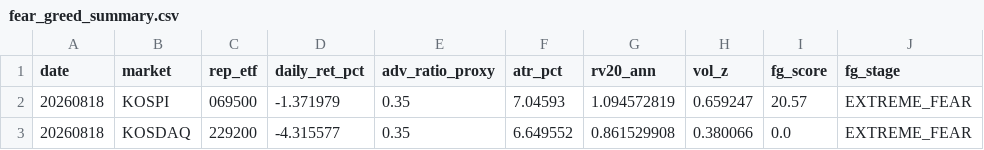
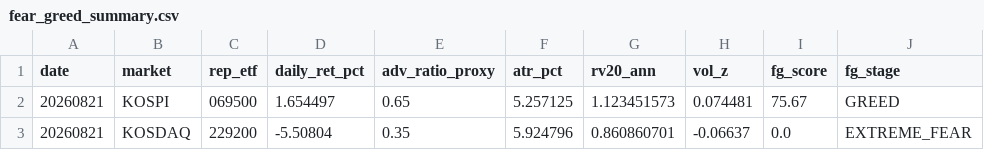
Before and after one commit to jsinvest/dashboard, a CSV file: market-analysis/fear_greed_summary.csv, drawn as a sheet.

```diff
--- a/market-analysis/fear_greed_summary.csv
+++ b/market-analysis/fear_greed_summary.csv
@@ -1,3 +1,3 @@
 date,market,rep_etf,daily_ret_pct,adv_ratio_proxy,atr_pct,rv20_ann,vol_z,fg_score,fg_stage
-20260818,KOSPI,069500,-1.371979,0.35,7.04593,1.094572819,0.659247,20.57,EXTREME_FEAR
-20260818,KOSDAQ,229200,-4.315577,0.35,6.649552,0.861529908,0.380066,0.0,EXTREME_FEAR
+20260821,KOSPI,069500,1.654497,0.65,5.257125,1.123451573,0.074481,75.67,GREED
+20260821,KOSDAQ,229200,-5.50804,0.35,5.924796,0.860860701,-0.06637,0.0,EXTREME_FEAR
```
Also changed, not shown: market-analysis/kosdaq_adr.csv, market-analysis/kospi_adr.csv, 13 other files.
